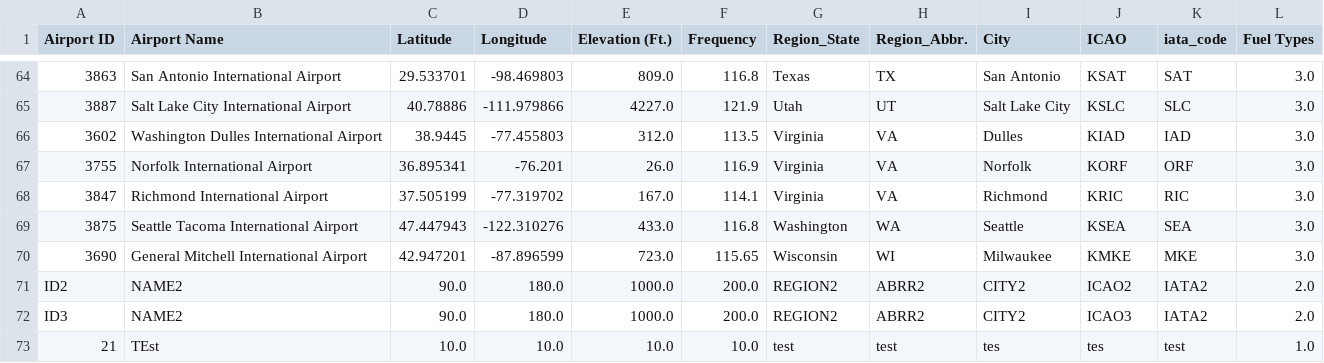
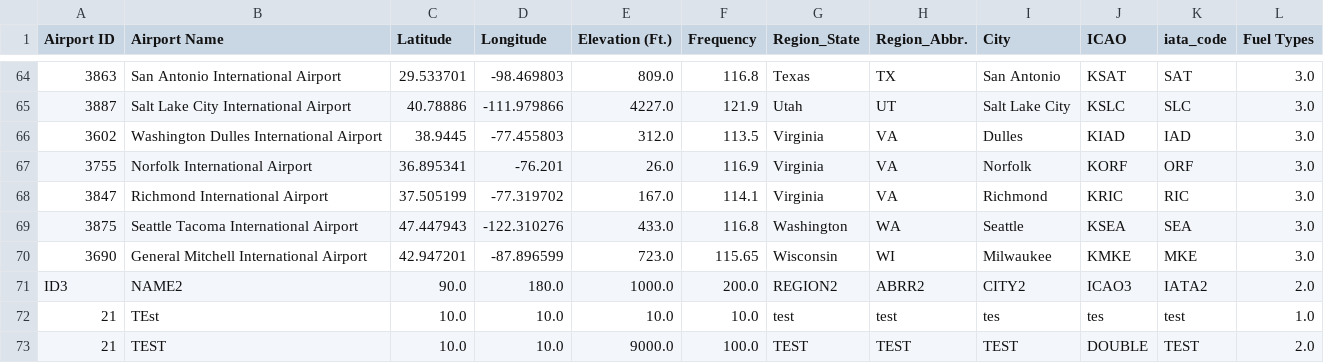
Before and after one commit to edgarg7/CSCI-360-Software-Development-Project, a CSV file: Airport_Database.csv, drawn as a sheet; only a part is shown, gaps mark what is left out; removed rows and columns are numbered as before the commit, all else as after; the diff names each change by its address in the sheet, - before the commit and + after, or states it on an @@ line.

```diff
--- a/Airport_Database.csv
+++ b/Airport_Database.csv
-row 71: ID2 | NAME2 | 90.0 | 180.0 | 1000.0 | 200.0 | REGION2 | ABRR2 | CITY2 | ICAO2 | IATA2 | 2.0
+row 73: 21 | TEST | 10.0 | 10.0 | 9000.0 | 100.0 | TEST | TEST | TEST | DOUBLE | TEST | 2.0
```
Also changed, not shown: 1 other file.
